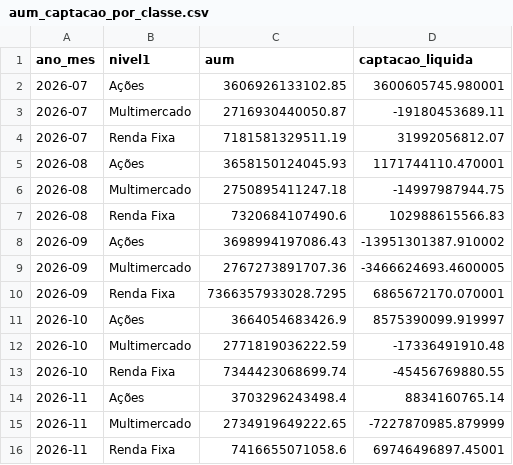
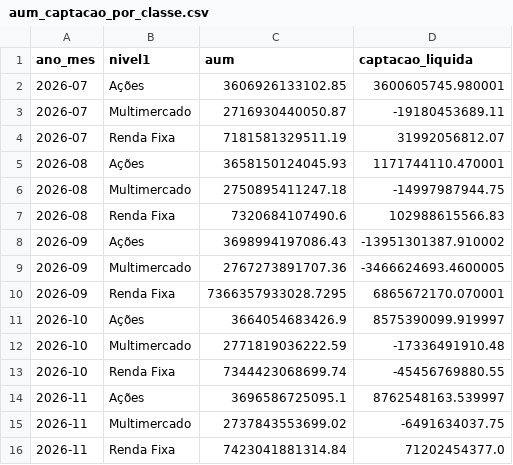
Before and after one commit to CaioLSouza/my_portfolio, a CSV file: boletim_fundos_anbima/resultados/aum_captacao_por_classe.csv, drawn as a sheet.

```diff
--- a/boletim_fundos_anbima/resultados/aum_captacao_por_classe.csv
+++ b/boletim_fundos_anbima/resultados/aum_captacao_por_classe.csv
@@ -13,4 +13,4 @@ ano_mes,nivel1,aum,captacao_liquida
 2026-10,Renda Fixa,7344423068699.74,-45456769880.55
-2026-11,Ações,3703296243498.4,8834160765.14
-2026-11,Multimercado,2734919649222.65,-7227870985.879999
-2026-11,Renda Fixa,7416655071058.6,69746496897.45001
+2026-11,Ações,3696586725095.1,8762548163.539997
+2026-11,Multimercado,2737843553699.02,-6491634037.75
+2026-11,Renda Fixa,7423041881314.84,71202454377.0
```
Also changed, not shown: boletim_fundos_anbima/resultados/acoes_subclasses.csv, boletim_fundos_anbima/resultados/alocacao_relativa_por_classe.csv, 1 other file.
